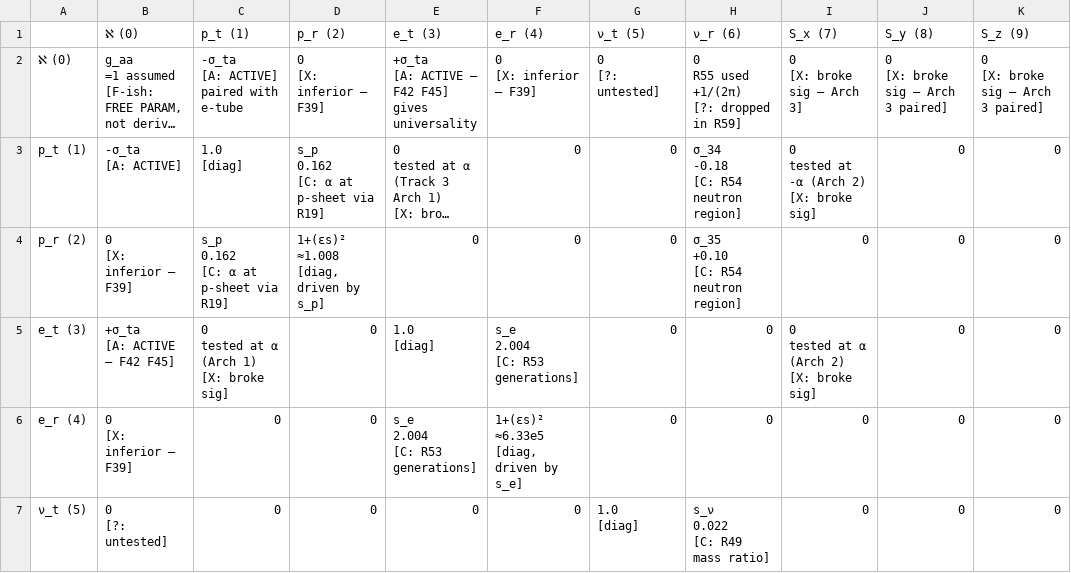
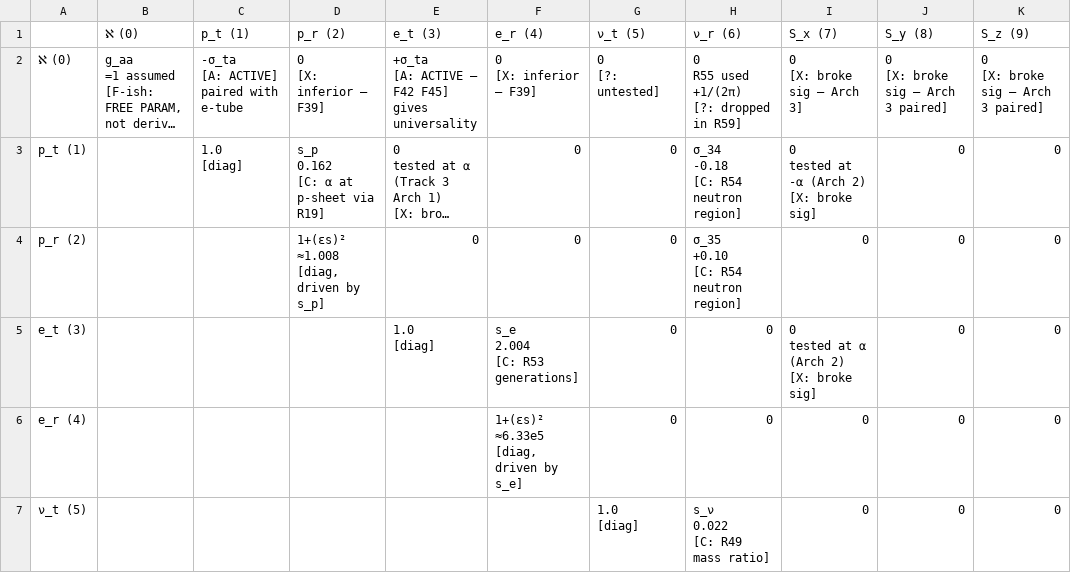
Before and after one commit to gotchoices/forma, a CSV file: studies/R59-clifford-torus/metric-terms.csv, drawn as a sheet; only a part is shown; long unchanged cells end in …; ↵ is a line break in a cell; the diff covers the shown part only; the diff names each change by its address in the sheet, - before the commit and + after, or states it on an @@ line.

```diff
--- a/studies/R59-clifford-torus/metric-terms.csv
+++ b/studies/R59-clifford-torus/metric-terms.csv
-B3 (ℵ (0)): -σ_ta ↵ [A: ACTIVE]
+B3 (ℵ (0)): (empty)
-B4 (ℵ (0)): 0 ↵ [X: inferior — F39]
+B4 (ℵ (0)): (empty)
-C4 (p_t (1)): s_p ↵ 0.162 ↵ [C: α at p-sheet via R19]
+C4 (p_t (1)): (empty)
-B5 (ℵ (0)): +σ_ta ↵ [A: ACTIVE — F42 F45]
+B5 (ℵ (0)): (empty)
-C5 (p_t (1)): 0 ↵ tested at α (Arch 1) ↵ [X: broke sig]
+C5 (p_t (1)): (empty)
-D5:D7 (p_r (2)): 0
+D5:D7 (p_r (2)): (empty)
-B6 (ℵ (0)): 0 ↵ [X: inferior — F39]
+B6 (ℵ (0)): (empty)
-C6:C7 (p_t (1)): 0
+C6:C7 (p_t (1)): (empty)
-E6 (e_t (3)): s_e ↵ 2.004 ↵ [C: R53 generations]
+E6 (e_t (3)): (empty)
-B7 (ℵ (0)): 0 ↵ [?: untested]
+B7 (ℵ (0)): (empty)
-E7 (e_t (3)): 0
+E7 (e_t (3)): (empty)
-F7 (e_r (4)): 0
+F7 (e_r (4)): (empty)
```
Also changed, not shown: 40 edited cells elsewhere in this file, 5 other files.
